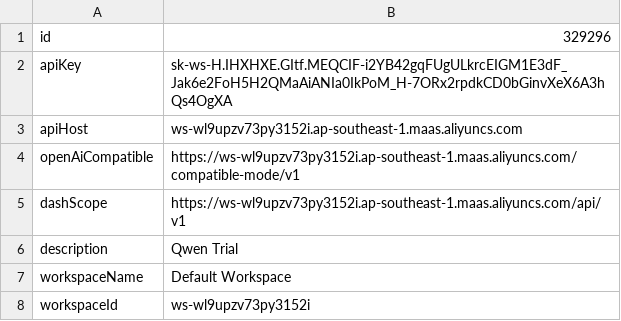
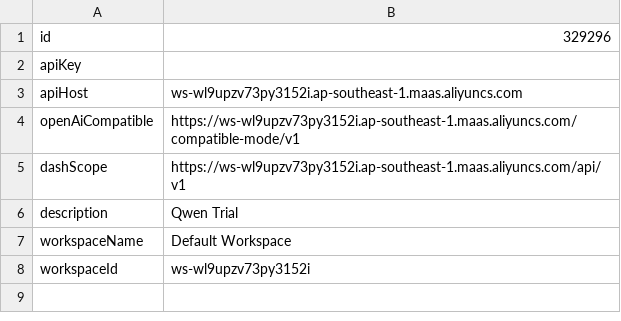
Before and after one commit to Atomicphoenix1/ANtiGrav-proj, a CSV file: Qwen.csv, drawn as a sheet.

```diff
--- a/Qwen.csv
+++ b/Qwen.csv
@@ -1,3 +1,3 @@
 id,329296
-apiKey,sk-ws-H.IHXHXE.GItf.MEQCIF-i2YB42gqFUgULkrcEIGM1E3dF_Jak6e2FoH5H2QMaAiANIa0IkPoM_H-7ORx2rpdkCD0bGinvXeX6A3hQs4OgXA
+apiKey,
 apiHost,ws-wl9upzv73py3152i.ap-southeast-1.maas.aliyuncs.com
```
Also changed, not shown: 12 other files.
